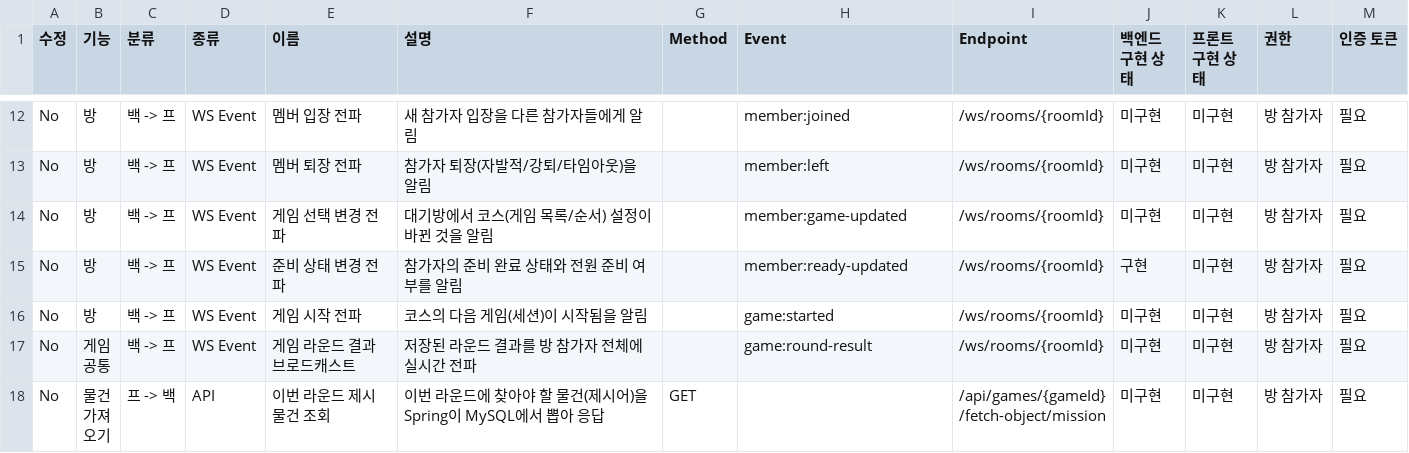
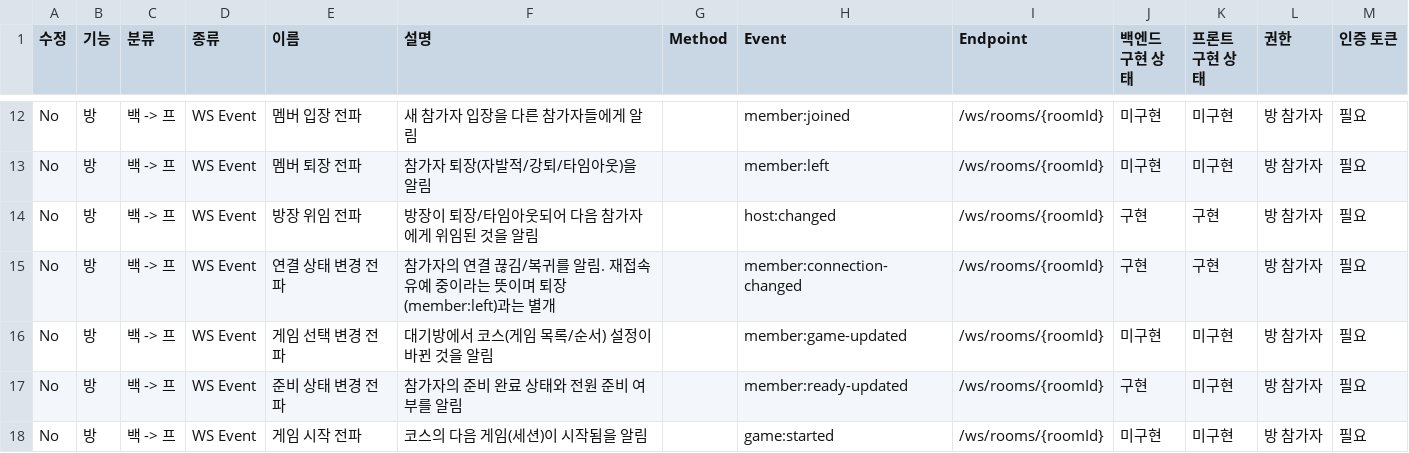
Before and after one commit to yonheeee/Cam-ON, a CSV file: docs/API 명세서 39e9d5f88b958016a4a7eea704dc19d6.csv, drawn as a sheet; only a part is shown, gaps mark what is left out; the shorter side is filled out with more unchanged rows; the diff names each change by its address in the sheet, - before the commit and + after, or states it on an @@ line.

```diff
--- a/docs/API 명세서 39e9d5f88b958016a4a7eea704dc19d6.csv
+++ b/docs/API 명세서 39e9d5f88b958016a4a7eea704dc19d6.csv
+row 14: No | 방 | 백 -> 프 | WS Event | 방장 위임 전파 | 방장이 퇴장/타임아웃되어 다음 참가자에게 위임된 것을 알림 |  | host:changed | /ws/rooms/{roomId} | 구현 | 구현 | 방 참가자 | 필요
+row 15: No | 방 | 백 -> 프 | WS Event | 연결 상태 변경 전파 | 참가자의 연결 끊김/복귀를 알림. 재접속 유예 중이라는 뜻이며 퇴장(member:left)과는 별개 |  | member:connection-changed | /ws/rooms/{roomId} | 구현 | 구현 | 방 참가자 | 필요
```
Also changed, not shown: docs/API 명세서 39e9d5f88b958016a4a7eea704dc19d6_all.csv, 10 other files.
